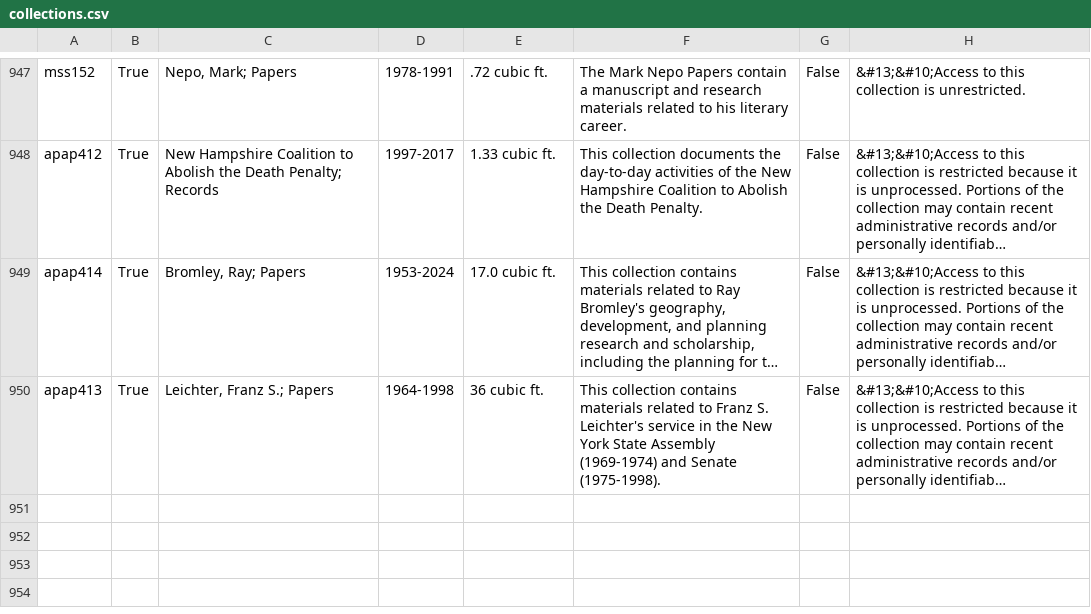
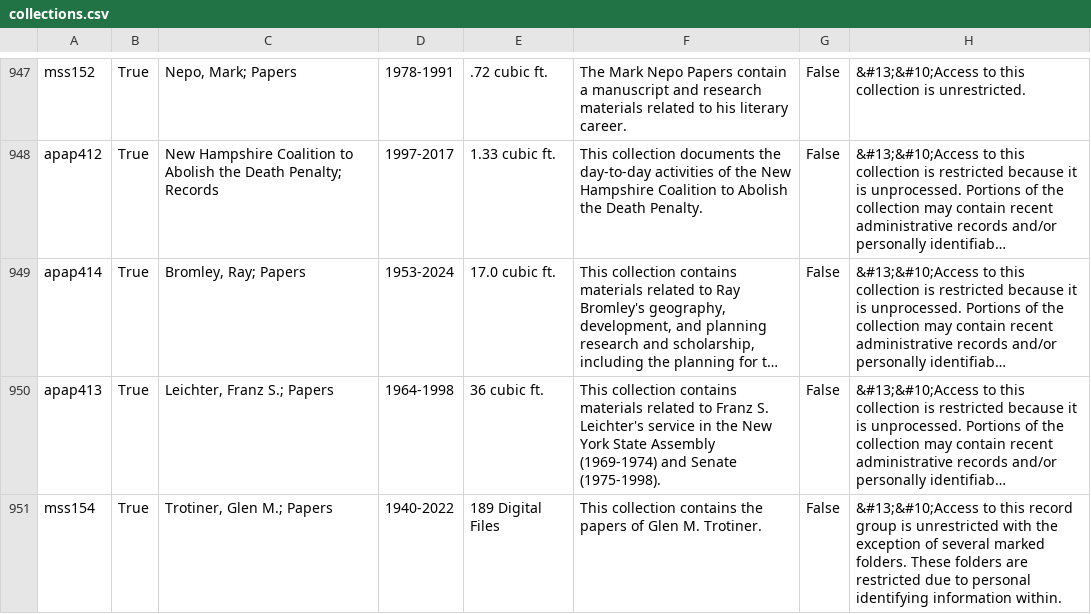
Before and after one commit to UAlbanyArchives/collections, a CSV file: staticData/collections.csv, drawn as a sheet; only a part is shown, gaps mark what is left out; long unchanged cells end in …; the diff names each change by its address in the sheet, - before the commit and + after, or states it on an @@ line.

Commit message:
modified collections exported from ArchivesSpace

```diff
--- a/staticData/collections.csv
+++ b/staticData/collections.csv
+row 951: mss154 | True | Trotiner, Glen M.; Papers | 1940-2022 | 189 Digital Files | This collection contains the papers of Glen M. Trotiner. | False | &#13;&#10;Access to this record group is unrestricted with the exception of several marked folders. These folders are restricted due to personal identifying information within.
```
Also changed, not shown: staticData/subjects.csv, 1 other file.
